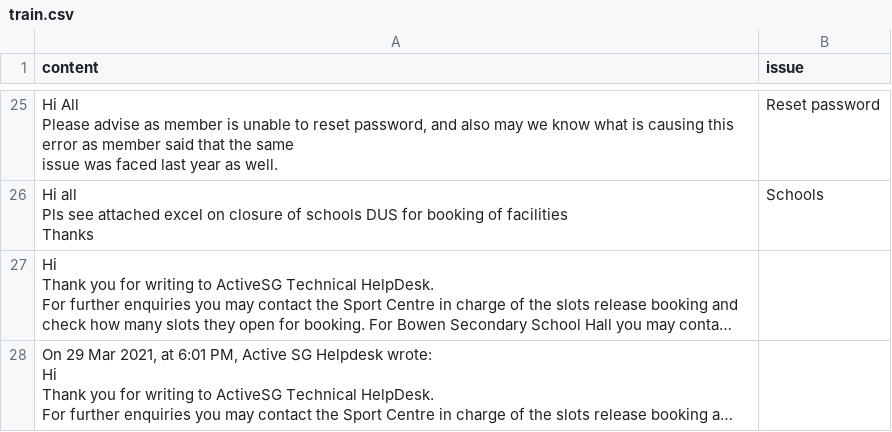
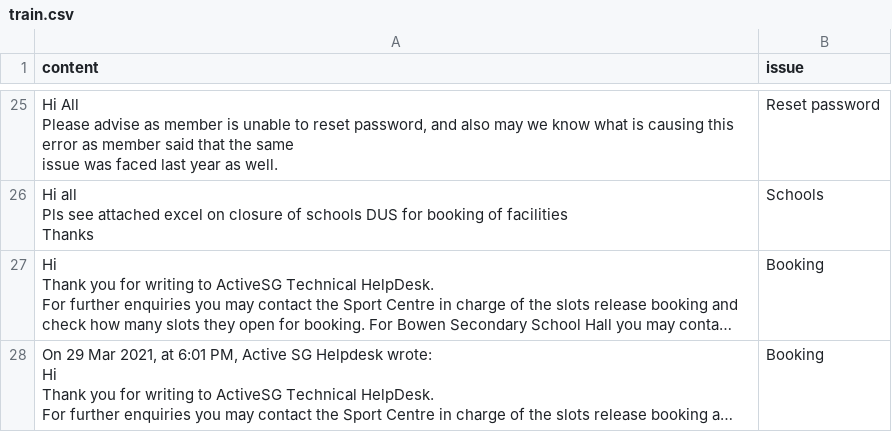
Before and after one commit to samuellleow/BAU-Automation, a CSV file: data/train.csv, drawn as a sheet; only a part is shown, gaps mark what is left out; long unchanged cells end in …; the diff names each change by its address in the sheet, - before the commit and + after, or states it on an @@ line.

Commit message:
Updated text cleaning
Closes issue #7 and #8

```diff
--- a/data/train.csv
+++ b/data/train.csv
-B27:B28 (issue): (empty)
+B27:B28 (issue): Booking
```
Also changed, not shown: 1 other file.
